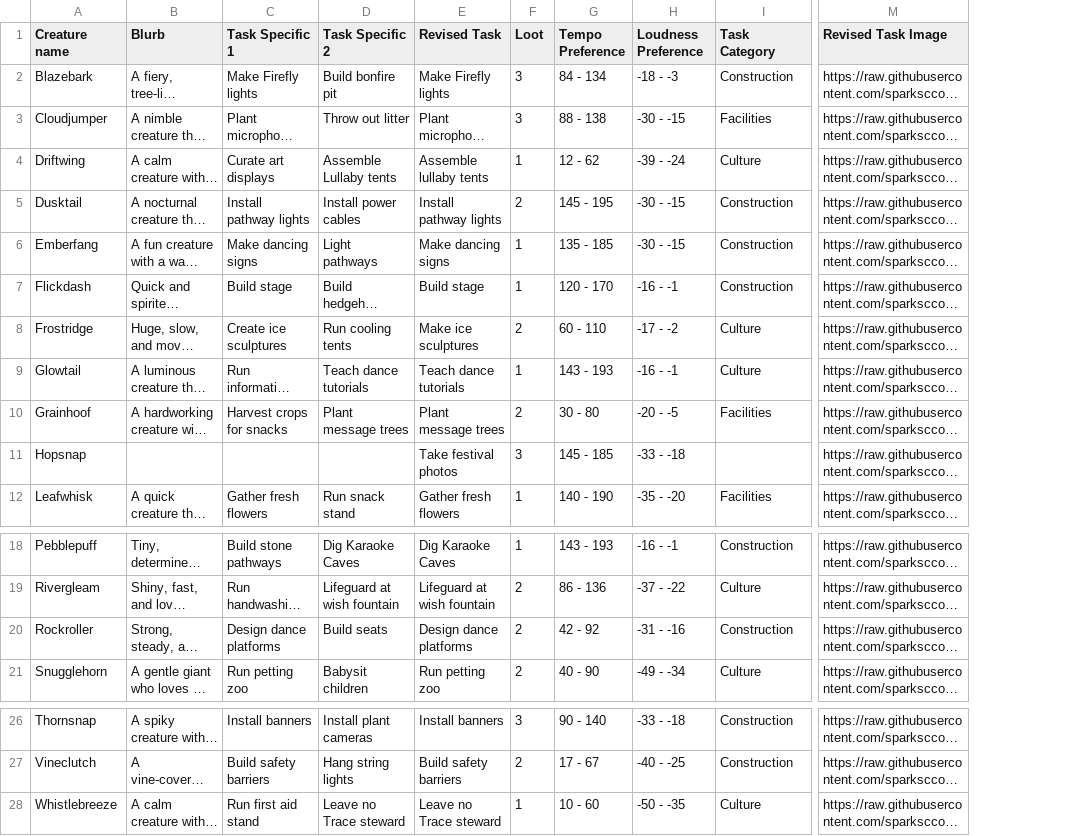
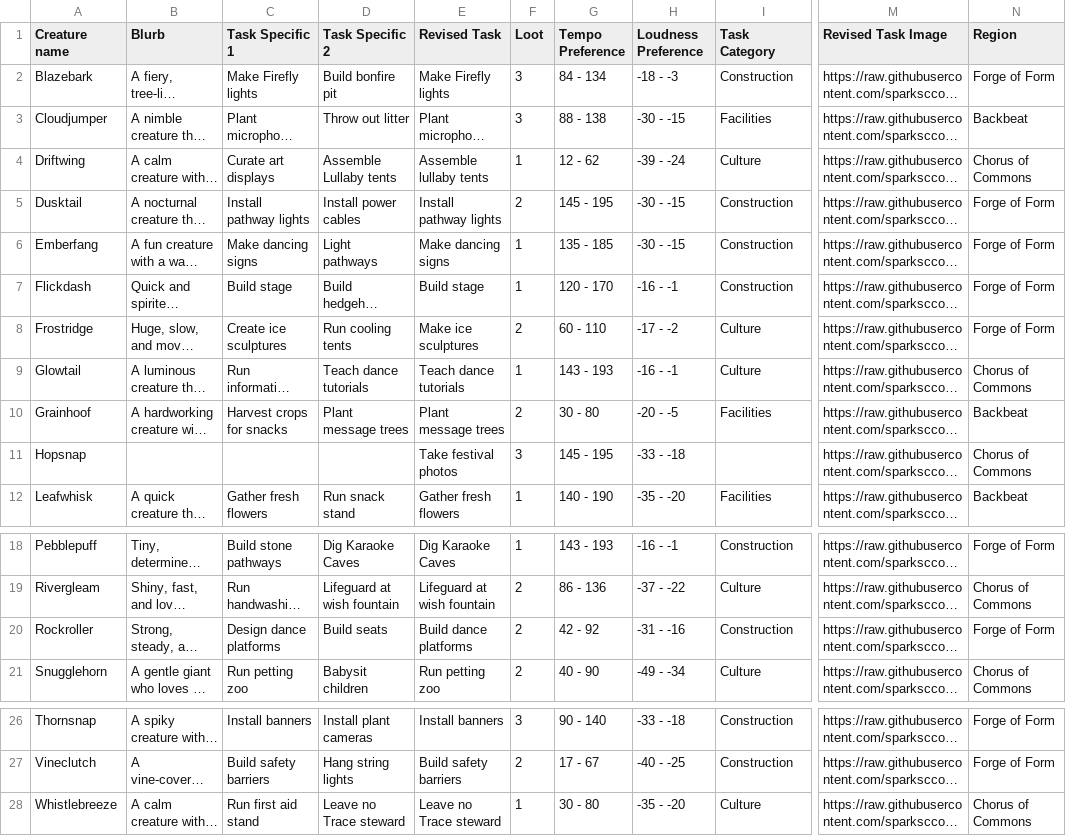
Before and after one commit to sparksccoe/blank-app, a CSV file: DA Creatures 2.csv, drawn as a sheet; only a part is shown, gaps mark what is left out; long unchanged cells end in …; the diff names each change by its address in the sheet, - before the commit and + after, or states it on an @@ line.

Commit message:
new da creatures 2 csv

```diff
--- a/DA Creatures 2.csv
+++ b/DA Creatures 2.csv
+column N (Region), rows 2-12: Forge of Form | Backbeat | Chorus of Commons | Forge of Form | Forge of Form | Forge of Form | Forge of Form | Chorus of Commons | Backbeat | Chorus of Commons | Backbeat; rows 18-21: Forge of Form | Chorus of Commons | Forge of Form | Chorus of Commons; rows 26-28: Forge of Form | Forge of Form | Chorus of Commons
-G11 (Tempo Preference): 145 - 185
+G11 (Tempo Preference): 145 - 195
-E20 (Revised Task): Design dance platforms
+E20 (Revised Task): Build dance platforms
-G28 (Tempo Preference): 10 - 60
+G28 (Tempo Preference): 30 - 80
-H28 (Loudness Preference): -50 - -35
+H28 (Loudness Preference): -35 - -20
```
